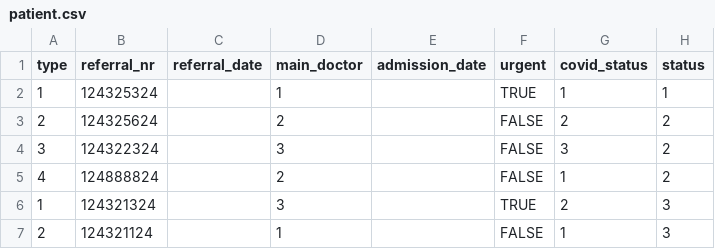
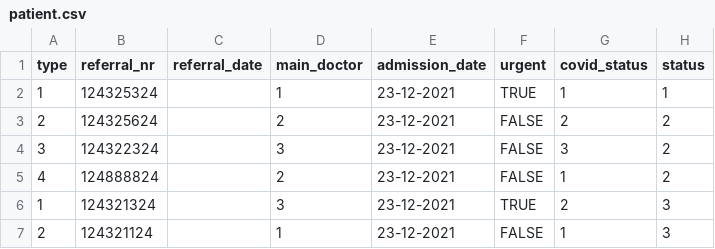
Before and after one commit to Xarria/hospital_ward, a CSV file: backend/HospitalWard/src/main/resources/db/changelog/load/csv/patient.csv, drawn as a sheet.

Commit message:
Add patientService, delete DiseaseUrgency

```diff
--- a/backend/HospitalWard/src/main/resources/db/changelog/load/csv/patient.csv
+++ b/backend/HospitalWard/src/main/resources/db/changelog/load/csv/patient.csv
@@ -1,7 +1,7 @@
 type,referral_nr,referral_date,main_doctor,admission_date,urgent,covid_status,status
-1,124325324,,1,,TRUE,1,1
-2,124325624,,2,,FALSE,2,2
-3,124322324,,3,,FALSE,3,2
-4,124888824,,2,,FALSE,1,2
-1,124321324,,3,,TRUE,2,3
-2,124321124,,1,,FALSE,1,3
+1,124325324,,1,23-12-2021,TRUE,1,1
+2,124325624,,2,23-12-2021,FALSE,2,2
+3,124322324,,3,23-12-2021,FALSE,3,2
+4,124888824,,2,23-12-2021,FALSE,1,2
+1,124321324,,3,23-12-2021,TRUE,2,3
+2,124321124,,1,23-12-2021,FALSE,1,3
```
Also changed, not shown: 42 other files.
